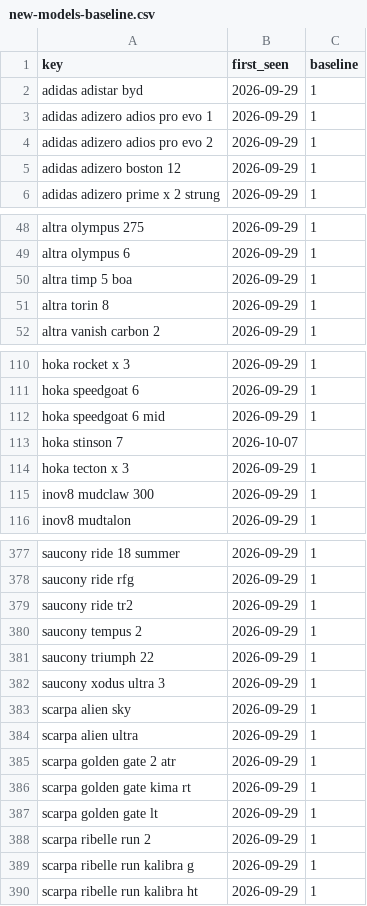
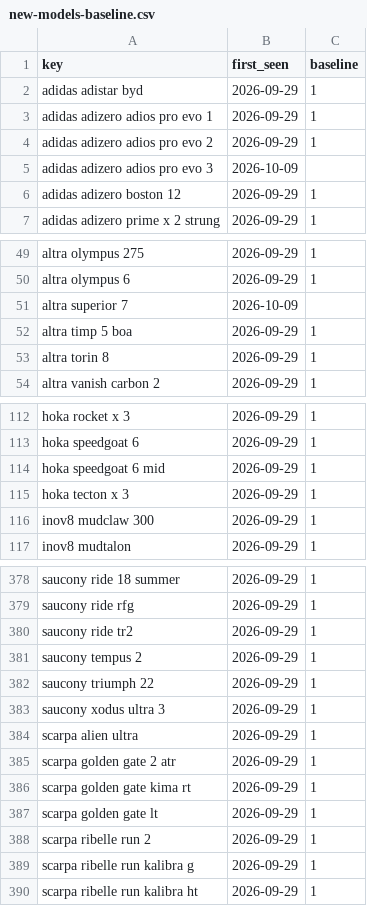
Before and after one commit to ecrawford-c28/shoe-finder, a CSV file: nmfr/data/new-models-baseline.csv, drawn as a sheet; only a part is shown, gaps mark what is left out.

```diff
--- a/nmfr/data/new-models-baseline.csv
+++ b/nmfr/data/new-models-baseline.csv
@@ -4,2 +4,3 @@ adidas adizero adios pro evo 1,2026-09-29,1
 adidas adizero adios pro evo 2,2026-09-29,1
+adidas adizero adios pro evo 3,2026-10-09,
 adidas adizero boston 12,2026-09-29,1
@@ -49,2 +50,3 @@ altra olympus 275,2026-09-29,1
 altra olympus 6,2026-09-29,1
+altra superior 7,2026-10-09,
 altra timp 5 boa,2026-09-29,1
@@ -112,3 +114,2 @@ hoka speedgoat 6,2026-09-29,1
 hoka speedgoat 6 mid,2026-09-29,1
-hoka stinson 7,2026-10-07,
 hoka tecton x 3,2026-09-29,1
@@ -382,3 +383,2 @@ saucony triumph 22,2026-09-29,1
 saucony xodus ultra 3,2026-09-29,1
-scarpa alien sky,2026-09-29,1
 scarpa alien ultra,2026-09-29,1
```
Also changed, not shown: nmfr/public/new-models.csv, 2 other files.
